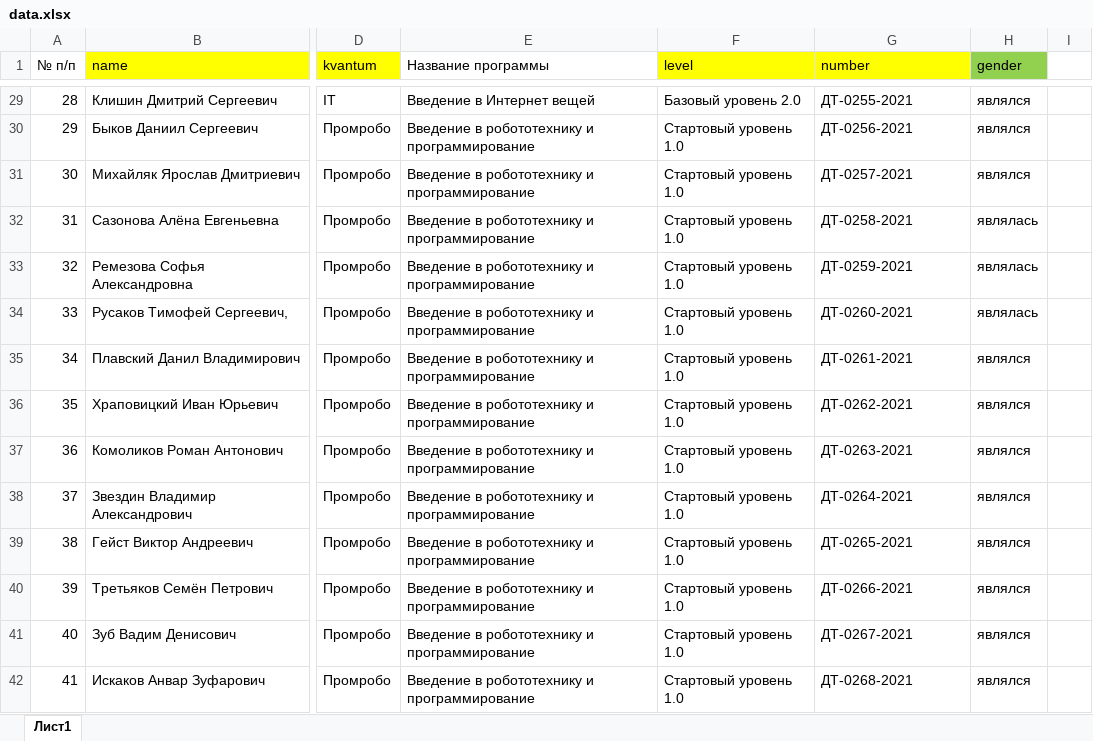
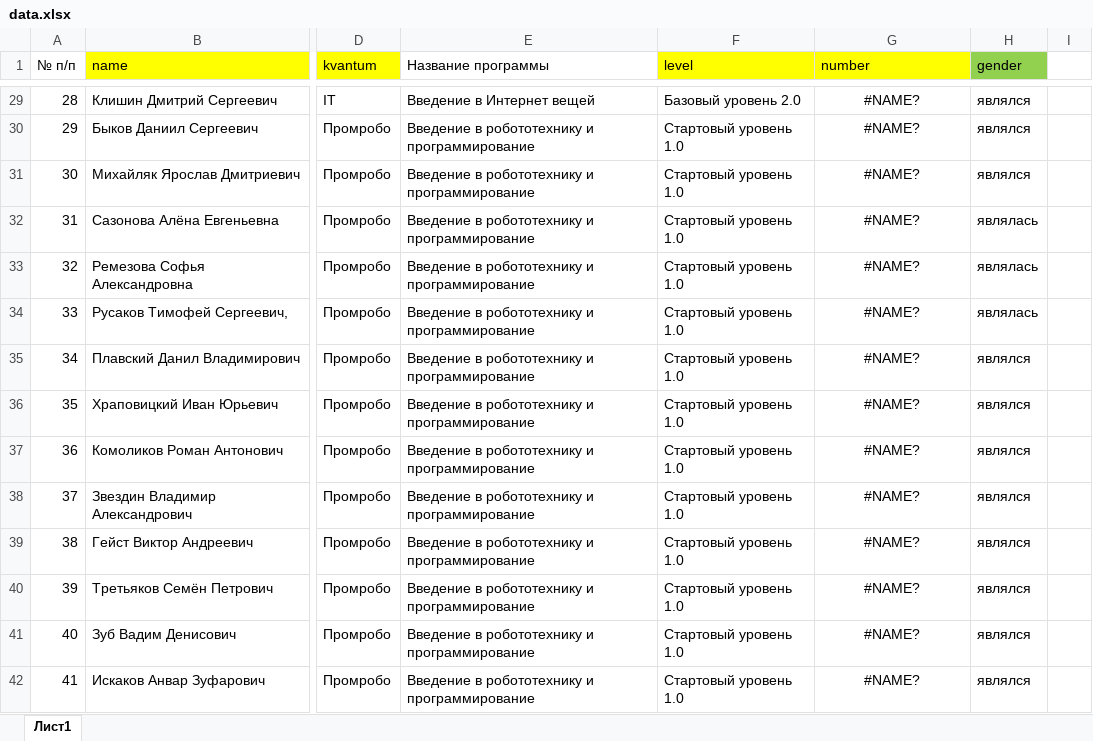
Before and after one commit to AndreyGL0290/Certificater, an Excel workbook: data.xlsx, sheet Лист1, drawn as a sheet; only a part is shown, gaps mark what is left out; values as stored, in another font and other column widths than the file's, no borders; the diff covers the shown part only; the diff names each change by its address in the sheet, - before the commit and + after, or states it on an @@ line.

```diff
--- a/data.xlsx (sheet Лист1)
+++ b/data.xlsx (sheet Лист1)
-G29:G42 alignment: left
+G29:G42 alignment: center
-G29 (number): ДТ-0255-2021
+G29 (number): #NAME?
-G30 (number): ДТ-0256-2021
+G30 (number): #NAME?
-G31 (number): ДТ-0257-2021
+G31 (number): #NAME?
-G32 (number): ДТ-0258-2021
+G32 (number): #NAME?
-G33 (number): ДТ-0259-2021
+G33 (number): #NAME?
-G34 (number): ДТ-0260-2021
+G34 (number): #NAME?
-G35 (number): ДТ-0261-2021
+G35 (number): #NAME?
-G36 (number): ДТ-0262-2021
+G36 (number): #NAME?
-G37 (number): ДТ-0263-2021
+G37 (number): #NAME?
-G38 (number): ДТ-0264-2021
+G38 (number): #NAME?
-G39 (number): ДТ-0265-2021
+G39 (number): #NAME?
-G40 (number): ДТ-0266-2021
+G40 (number): #NAME?
-G41 (number): ДТ-0267-2021
+G41 (number): #NAME?
-G42 (number): ДТ-0268-2021
+G42 (number): #NAME?
```
Also changed, not shown: 561 edited cells and cell formats elsewhere in this sheet.
